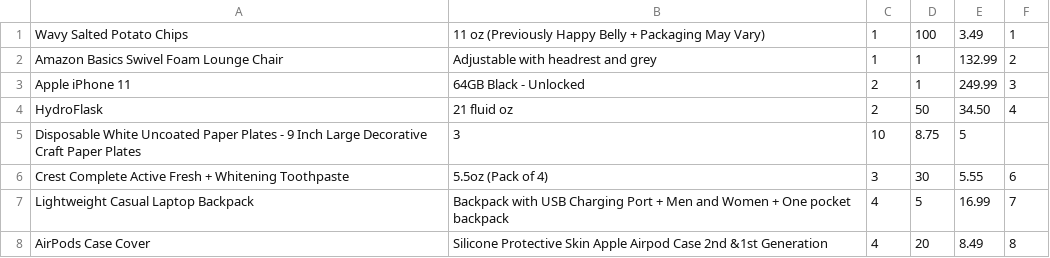
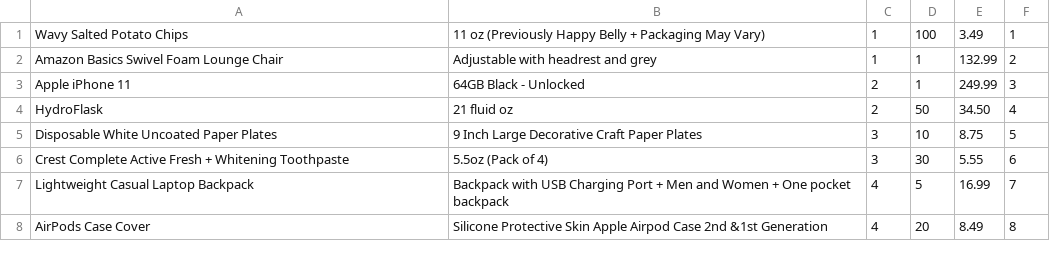
Before and after one commit to tjbui/Public-CS180-Final-Project, a CSV file: src/products.csv, drawn as a sheet.

Commit message:
Update products.csv

```diff
--- a/src/products.csv
+++ b/src/products.csv
@@ -4,3 +4,3 @@ Apple iPhone 11, 64GB Black - Unlocked,2,1,249.99,3
 HydroFlask, 21 fluid oz,2,50,34.50,4
-Disposable White Uncoated Paper Plates - 9 Inch Large Decorative Craft Paper Plates,3,10,8.75,5
+Disposable White Uncoated Paper Plates,9 Inch Large Decorative Craft Paper Plates,3,10,8.75,5
 Crest Complete Active Fresh + Whitening Toothpaste, 5.5oz (Pack of 4),3,30,5.55,6
```
